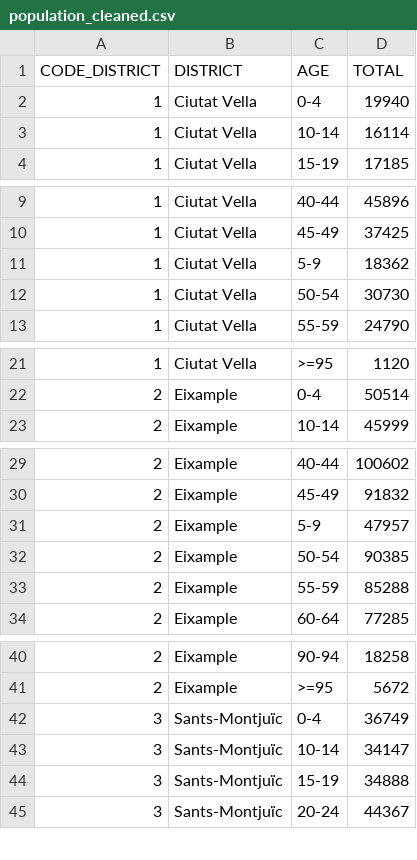
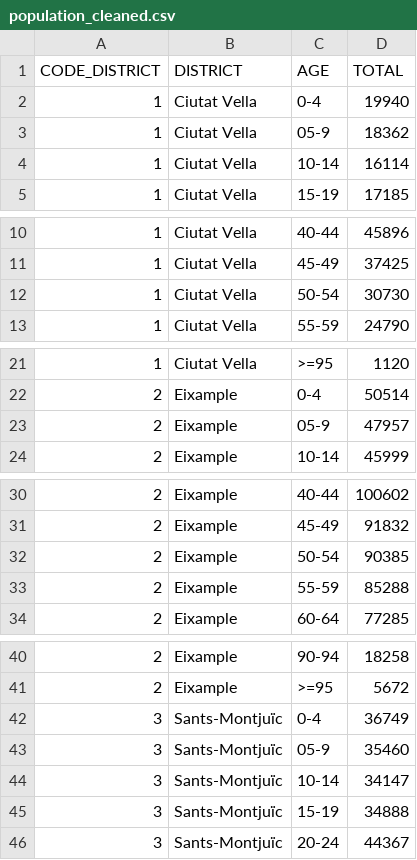
Before and after one commit to Jengoag/bcn_project, a CSV file: data/population_cleaned.csv, drawn as a sheet; only a part is shown, gaps mark what is left out; removed rows and columns are numbered as before the commit, all else as after; the diff covers the shown part only; the diff names each change by its address in the sheet, - before the commit and + after, or states it on an @@ line.

```diff
--- a/data/population_cleaned.csv
+++ b/data/population_cleaned.csv
+row 3: 1 | Ciutat Vella | 05-9 | 18362
-row 11: 1 | Ciutat Vella | 5-9 | 18362
+row 23: 2 | Eixample | 05-9 | 47957
-row 31: 2 | Eixample | 5-9 | 47957
+row 43: 3 | Sants-Montjuïc | 05-9 | 35460
```
Also changed, not shown: 7 added rows and 8 removed rows elsewhere in this file, 2 other files.
